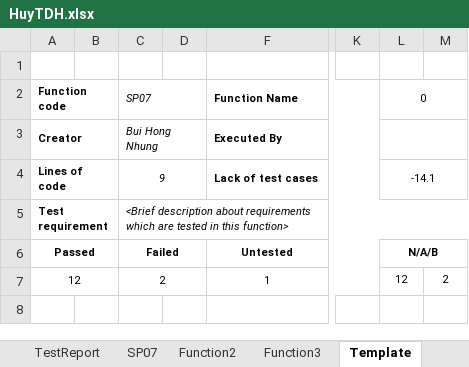
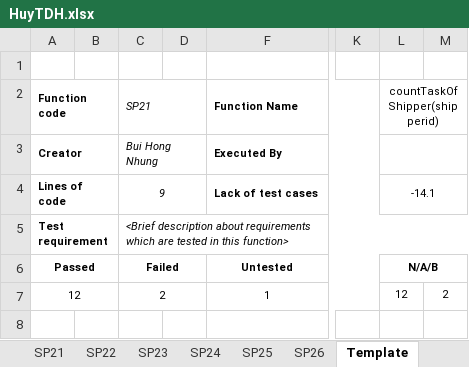
Before and after one commit to HoangLVQ1204/Capstone_Project_3S, an Excel workbook: Develop/Users/HuyTDH/UT/HuyTDH.xlsx, sheet Template, drawn as a sheet; only a part is shown, gaps mark what is left out; values as stored, in another font and other column widths than the file's, no borders; the diff names each change by its address in the sheet, - before the commit and + after, or states it on an @@ line.

```diff
--- a/Develop/Users/HuyTDH/UT/HuyTDH.xlsx (sheet Template)
+++ b/Develop/Users/HuyTDH/UT/HuyTDH.xlsx (sheet Template)
-sheet tab: SP07
+sheet tab: SP21
-sheet tab: Function2
+sheet tab: SP22
-sheet tab: Function3
+sheet tab: SP23
+sheet tab: SP24
+sheet tab: SP25
+sheet tab: SP26
-C2: SP07
+C2: SP21
-L2: 0
+L2: countTaskOfShipper(shipperid)
```
Also changed, not shown: sheet SP23, sheet SP21, sheet SP22, sheet TestReport, sheet TestCaseList, sheet Cover, formulas that keep their value, charts or pictures, 29 other files.
